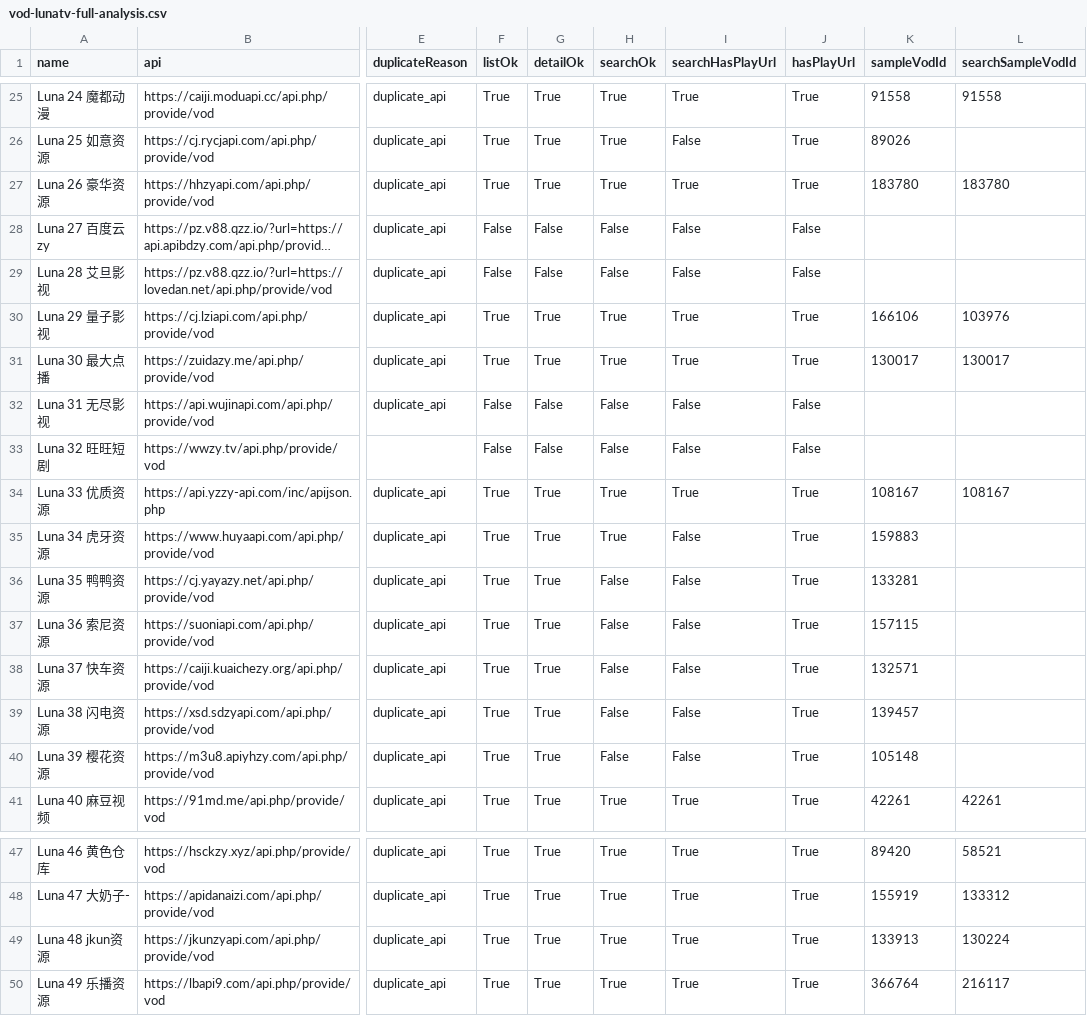
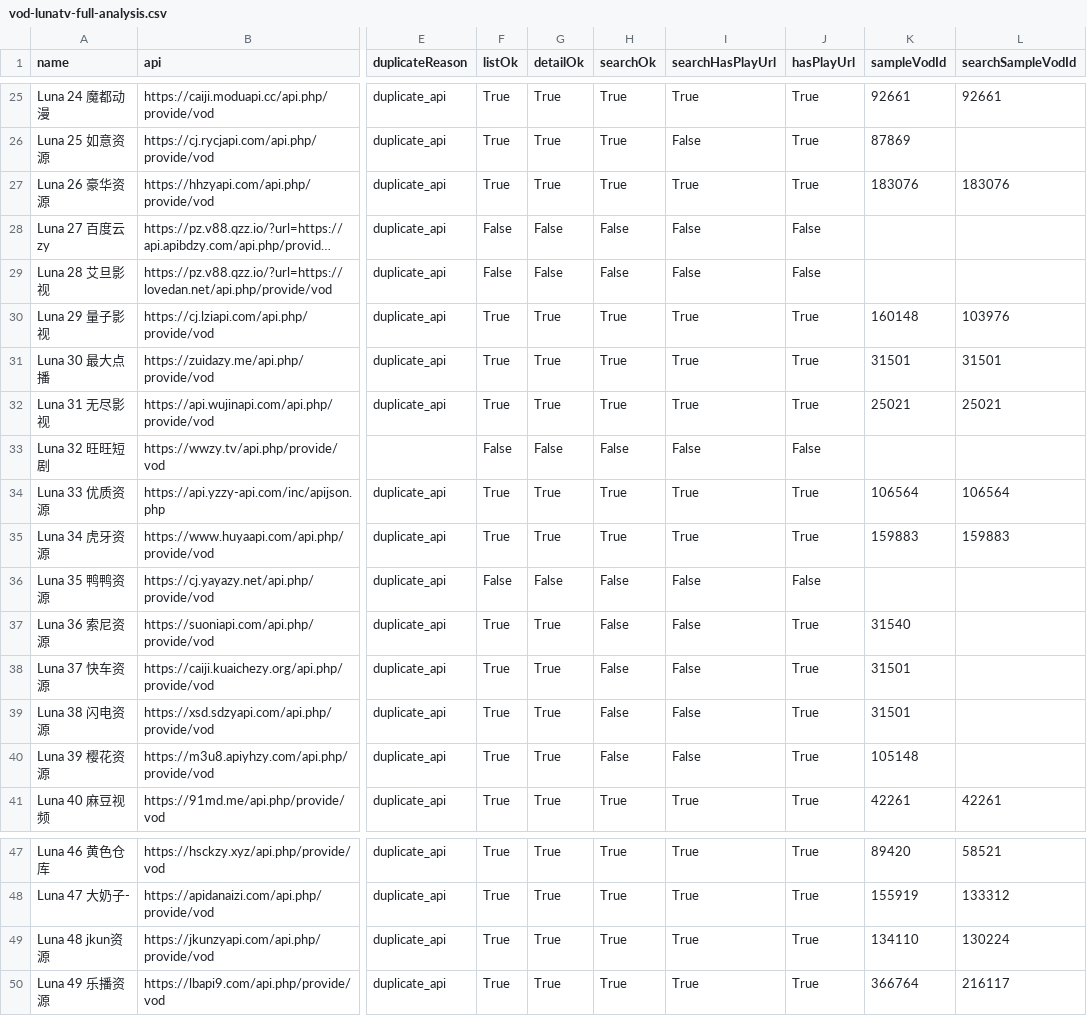
Before and after one commit to SYLONG7708/TV, a CSV file: sources/vod-lunatv-full-analysis.csv, drawn as a sheet; only a part is shown, gaps mark what is left out; long unchanged cells end in …; the diff covers the shown part only; the diff names each change by its address in the sheet, - before the commit and + after, or states it on an @@ line.

```diff
--- a/sources/vod-lunatv-full-analysis.csv
+++ b/sources/vod-lunatv-full-analysis.csv
-K25 (sampleVodId): 91558
+K25 (sampleVodId): 92661
-L25 (searchSampleVodId): 91558
+L25 (searchSampleVodId): 92661
-K26 (sampleVodId): 89026
+K26 (sampleVodId): 87869
-K27 (sampleVodId): 183780
+K27 (sampleVodId): 183076
-L27 (searchSampleVodId): 183780
+L27 (searchSampleVodId): 183076
-K30 (sampleVodId): 166106
+K30 (sampleVodId): 160148
-K31 (sampleVodId): 130017
+K31 (sampleVodId): 31501
-L31 (searchSampleVodId): 130017
+L31 (searchSampleVodId): 31501
-F32 (listOk): False
+F32 (listOk): True
-G32 (detailOk): False
+G32 (detailOk): True
-H32 (searchOk): False
+H32 (searchOk): True
-I32 (searchHasPlayUrl): False
+I32 (searchHasPlayUrl): True
-J32 (hasPlayUrl): False
+J32 (hasPlayUrl): True
-K32 (sampleVodId): (empty)
+K32 (sampleVodId): 25021
-L32 (searchSampleVodId): (empty)
+L32 (searchSampleVodId): 25021
-K34 (sampleVodId): 108167
+K34 (sampleVodId): 106564
-L34 (searchSampleVodId): 108167
+L34 (searchSampleVodId): 106564
-I35 (searchHasPlayUrl): False
+I35 (searchHasPlayUrl): True
-L35 (searchSampleVodId): (empty)
+L35 (searchSampleVodId): 159883
-F36 (listOk): True
+F36 (listOk): False
-G36 (detailOk): True
+G36 (detailOk): False
-J36 (hasPlayUrl): True
+J36 (hasPlayUrl): False
-K36 (sampleVodId): 133281
+K36 (sampleVodId): (empty)
-K37 (sampleVodId): 157115
+K37 (sampleVodId): 31540
-K38 (sampleVodId): 132571
+K38 (sampleVodId): 31501
-K39 (sampleVodId): 139457
+K39 (sampleVodId): 31501
-K49 (sampleVodId): 133913
+K49 (sampleVodId): 134110
```
Also changed, not shown: 41 edited cells elsewhere in this file, docs/data/iphone-health-check-latest.csv, sources/vod-lunatv-jin18-analysis.csv, 8 other files.
